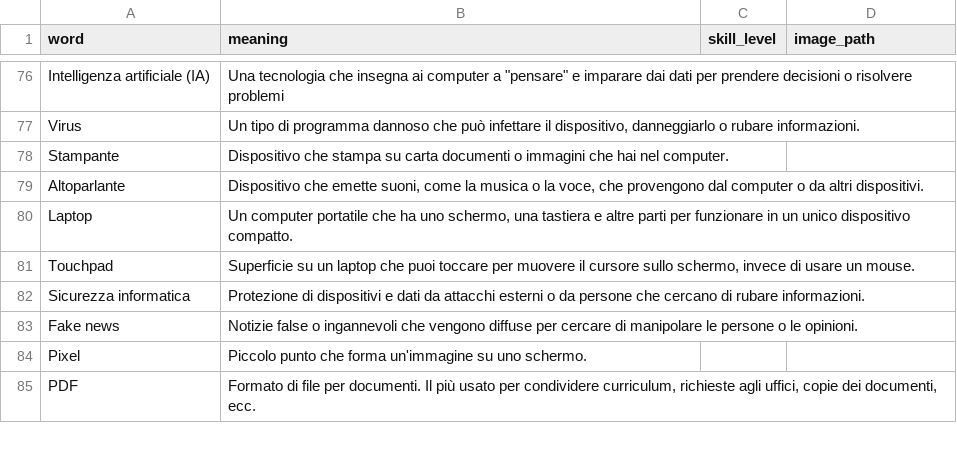
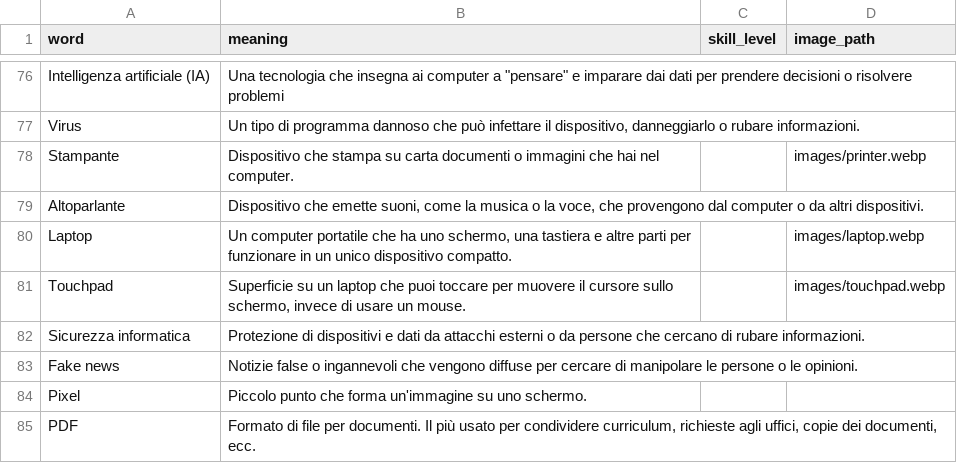
Before and after one commit to insegnante076/insegnante076.github.io, a CSV file: content/vocabulary/vocabulary.csv, drawn as a sheet; only a part is shown, gaps mark what is left out.

Commit message:
Some vocabulary images

```diff
--- a/content/vocabulary/vocabulary.csv
+++ b/content/vocabulary/vocabulary.csv
@@ -77,6 +77,6 @@ Intelligenza artificiale (IA),"Una tecnologia che insegna ai computer a ""pensar
 Virus,"Un tipo di programma dannoso che può infettare il dispositivo, danneggiarlo o rubare informazioni.",,
-Stampante,Dispositivo che stampa su carta documenti o immagini che hai nel computer.,,
+Stampante,Dispositivo che stampa su carta documenti o immagini che hai nel computer.,,images/printer.webp
 Altoparlante,"Dispositivo che emette suoni, come la musica o la voce, che provengono dal computer o da altri dispositivi.",,
-Laptop,"Un computer portatile che ha uno schermo, una tastiera e altre parti per funzionare in un unico dispositivo compatto.",,
-Touchpad,"Superficie su un laptop che puoi toccare per muovere il cursore sullo schermo, invece di usare un mouse.",,
+Laptop,"Un computer portatile che ha uno schermo, una tastiera e altre parti per funzionare in un unico dispositivo compatto.",,images/laptop.webp
+Touchpad,"Superficie su un laptop che puoi toccare per muovere il cursore sullo schermo, invece di usare un mouse.",,images/touchpad.webp
 Sicurezza informatica,Protezione di dispositivi e dati da attacchi esterni o da persone che cercano di rubare informazioni.,,
```
Also changed, not shown: 3 other files.
